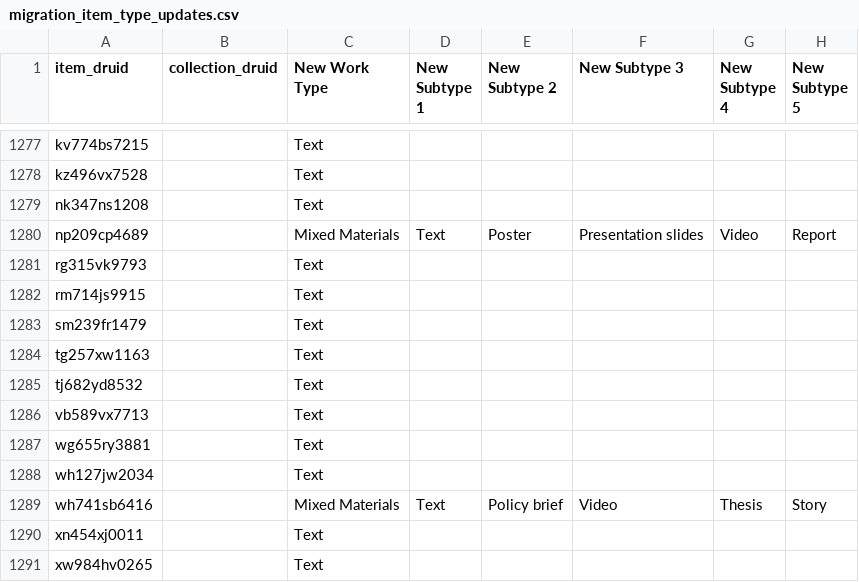
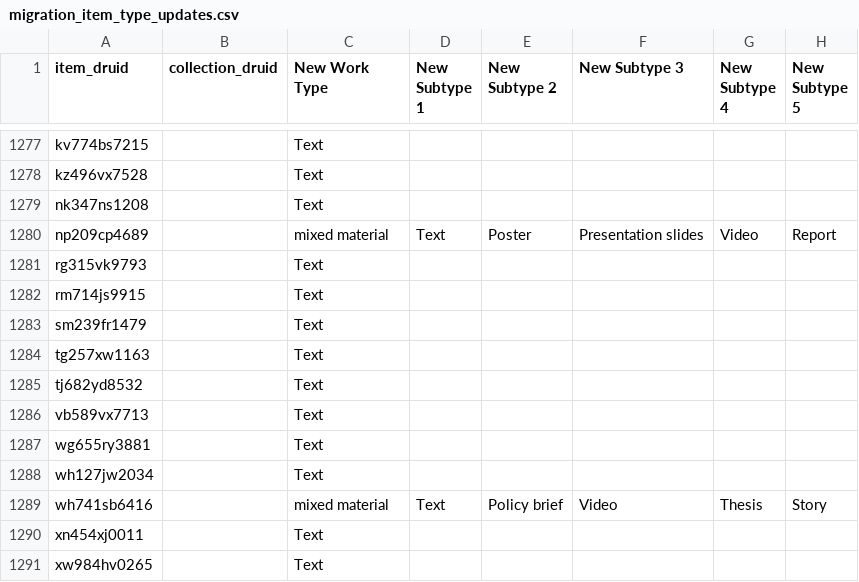
Before and after one commit to sul-dlss/happy-heron, a CSV file: migration_item_type_updates.csv, drawn as a sheet; only a part is shown, gaps mark what is left out.

Commit message:
Update data

```diff
--- a/migration_item_type_updates.csv
+++ b/migration_item_type_updates.csv
@@ -1279,3 +1279,3 @@ kz496vx7528,,Text,,,,,
 nk347ns1208,,Text,,,,,
-np209cp4689,,Mixed Materials,Text,Poster,Presentation slides,Video,Report
+np209cp4689,,mixed material,Text,Poster,Presentation slides,Video,Report
 rg315vk9793,,Text,,,,,
@@ -1288,3 +1288,3 @@ wg655ry3881,,Text,,,,,
 wh127jw2034,,Text,,,,,
-wh741sb6416,,Mixed Materials,Text,Policy brief,Video,Thesis,Story
+wh741sb6416,,mixed material,Text,Policy brief,Video,Thesis,Story
 xn454xj0011,,Text,,,,,
```
